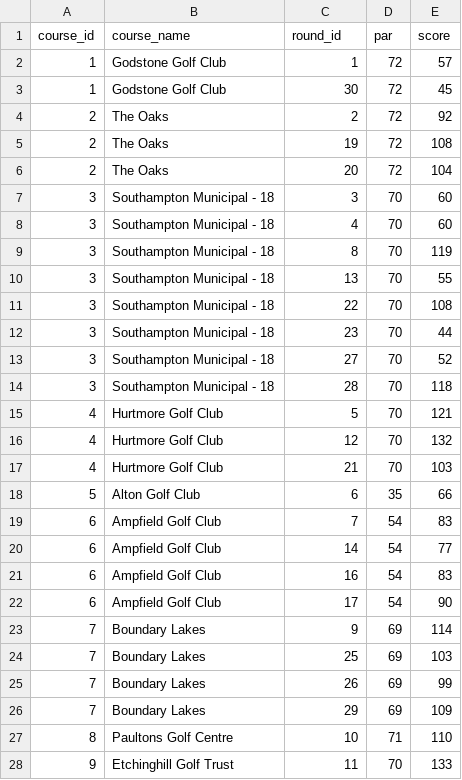
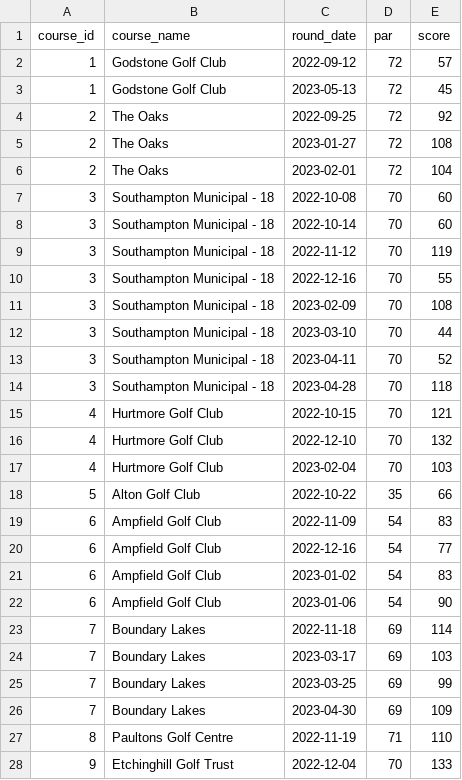
Before and after one commit to charlesvarthur/Golf_Stats, a CSV file: form_comparison.csv, drawn as a sheet; only a part is shown; the diff covers the shown part only.

```diff
--- a/form_comparison.csv
+++ b/form_comparison.csv
@@ -1,28 +1,28 @@
-course_id,course_name,round_id,par,score
-1,Godstone Golf Club,1,72,57
-1,Godstone Golf Club,30,72,45
-2,The Oaks,2,72,92
-2,The Oaks,19,72,108
-2,The Oaks,20,72,104
-3,Southampton Municipal - 18,3,70,60
-3,Southampton Municipal - 18,4,70,60
-3,Southampton Municipal - 18,8,70,119
-3,Southampton Municipal - 18,13,70,55
-3,Southampton Municipal - 18,22,70,108
-3,Southampton Municipal - 18,23,70,44
-3,Southampton Municipal - 18,27,70,52
-3,Southampton Municipal - 18,28,70,118
-4,Hurtmore Golf Club,5,70,121
-4,Hurtmore Golf Club,12,70,132
-4,Hurtmore Golf Club,21,70,103
-5,Alton Golf Club,6,35,66
-6,Ampfield Golf Club,7,54,83
-6,Ampfield Golf Club,14,54,77
-6,Ampfield Golf Club,16,54,83
-6,Ampfield Golf Club,17,54,90
-7,Boundary Lakes,9,69,114
-7,Boundary Lakes,25,69,103
-7,Boundary Lakes,26,69,99
-7,Boundary Lakes,29,69,109
-8,Paultons Golf Centre,10,71,110
-9,Etchinghill Golf Trust,11,70,133
+course_id,course_name,round_date,par,score
+1,Godstone Golf Club,2022-09-12,72,57
+1,Godstone Golf Club,2023-05-13,72,45
+2,The Oaks,2022-09-25,72,92
+2,The Oaks,2023-01-27,72,108
+2,The Oaks,2023-02-01,72,104
+3,Southampton Municipal - 18,2022-10-08,70,60
+3,Southampton Municipal - 18,2022-10-14,70,60
+3,Southampton Municipal - 18,2022-11-12,70,119
+3,Southampton Municipal - 18,2022-12-16,70,55
+3,Southampton Municipal - 18,2023-02-09,70,108
+3,Southampton Municipal - 18,2023-03-10,70,44
+3,Southampton Municipal - 18,2023-04-11,70,52
+3,Southampton Municipal - 18,2023-04-28,70,118
+4,Hurtmore Golf Club,2022-10-15,70,121
+4,Hurtmore Golf Club,2022-12-10,70,132
+4,Hurtmore Golf Club,2023-02-04,70,103
+5,Alton Golf Club,2022-10-22,35,66
+6,Ampfield Golf Club,2022-11-09,54,83
+6,Ampfield Golf Club,2022-12-16,54,77
+6,Ampfield Golf Club,2023-01-02,54,83
+6,Ampfield Golf Club,2023-01-06,54,90
+7,Boundary Lakes,2022-11-18,69,114
+7,Boundary Lakes,2023-03-17,69,103
+7,Boundary Lakes,2023-03-25,69,99
+7,Boundary Lakes,2023-04-30,69,109
+8,Paultons Golf Centre,2022-11-19,71,110
+9,Etchinghill Golf Trust,2022-12-04,70,133
```
Also changed, not shown: 10 edited cells elsewhere in this file, 2 other files.
